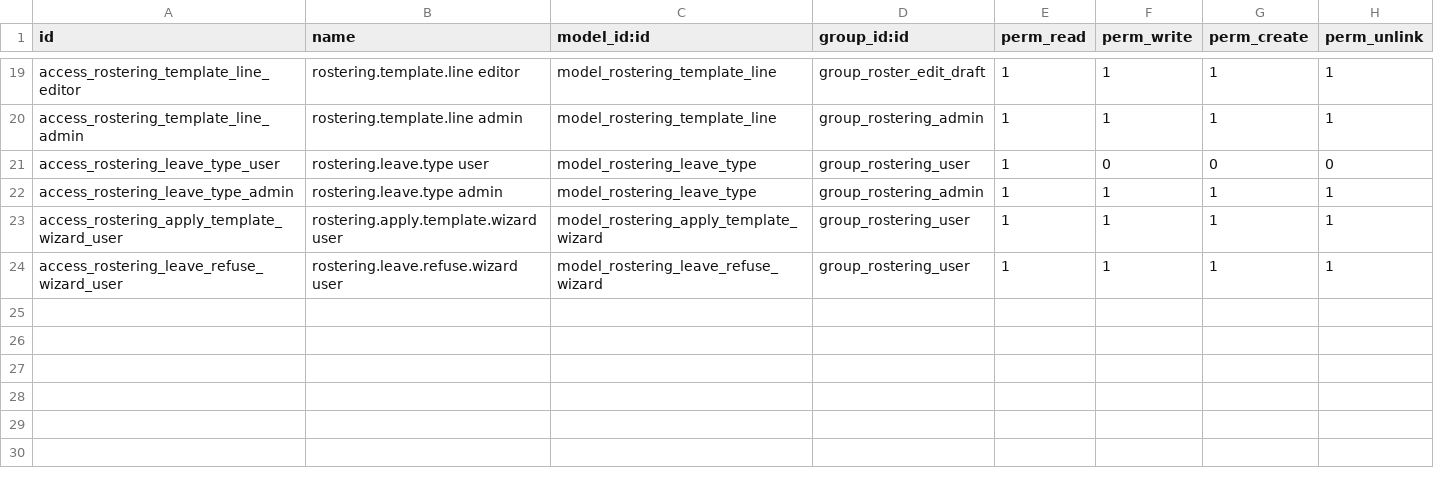
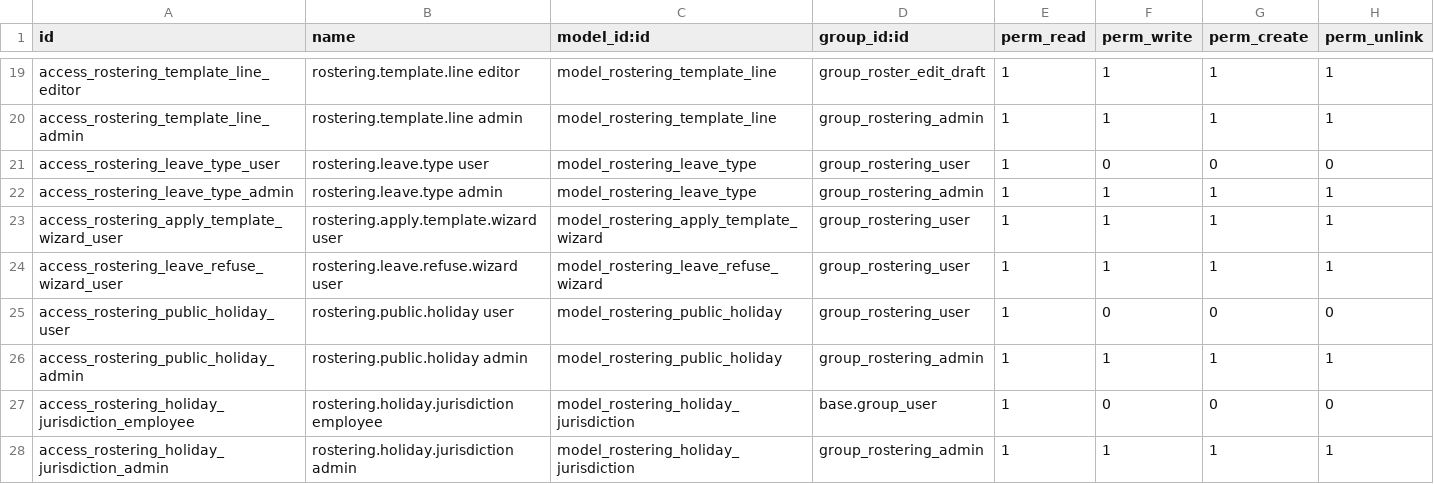
Before and after one commit to dan-cliff/system, a CSV file: advanced_rostering/security/ir.model.access.csv, drawn as a sheet; only a part is shown, gaps mark what is left out.

```diff
--- a/advanced_rostering/security/ir.model.access.csv
+++ b/advanced_rostering/security/ir.model.access.csv
@@ -24 +24,5 @@ access_rostering_apply_template_wizard_user,rostering.apply.template.wizard user
 access_rostering_leave_refuse_wizard_user,rostering.leave.refuse.wizard user,model_rostering_leave_refuse_wizard,group_rostering_user,1,1,1,1
+access_rostering_public_holiday_user,rostering.public.holiday user,model_rostering_public_holiday,group_rostering_user,1,0,0,0
+access_rostering_public_holiday_admin,rostering.public.holiday admin,model_rostering_public_holiday,group_rostering_admin,1,1,1,1
+access_rostering_holiday_jurisdiction_employee,rostering.holiday.jurisdiction employee,model_rostering_holiday_jurisdiction,base.group_user,1,0,0,0
+access_rostering_holiday_jurisdiction_admin,rostering.holiday.jurisdiction admin,model_rostering_holiday_jurisdiction,group_rostering_admin,1,1,1,1
```
Also changed, not shown: 26 other files.
